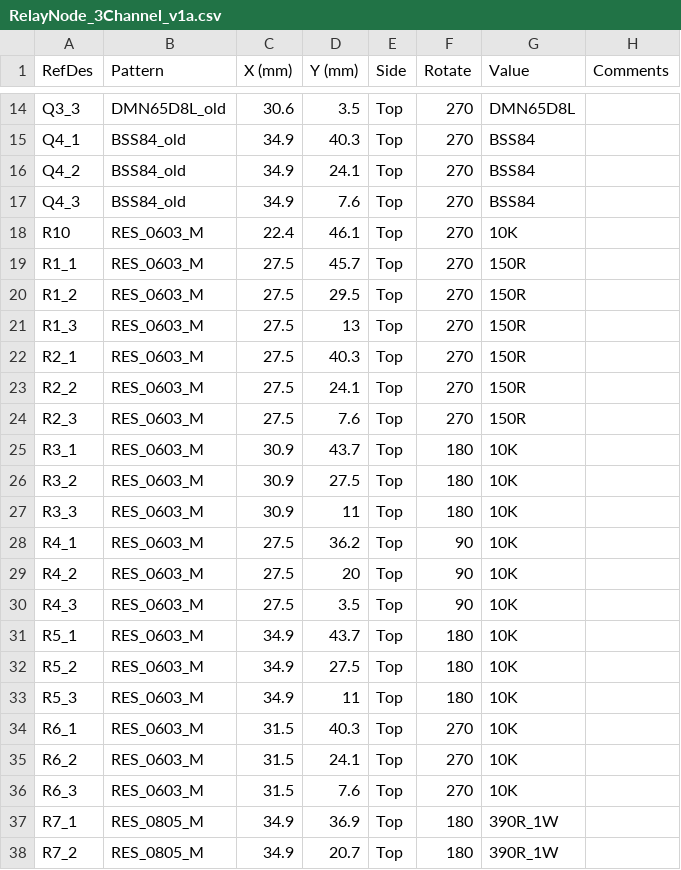
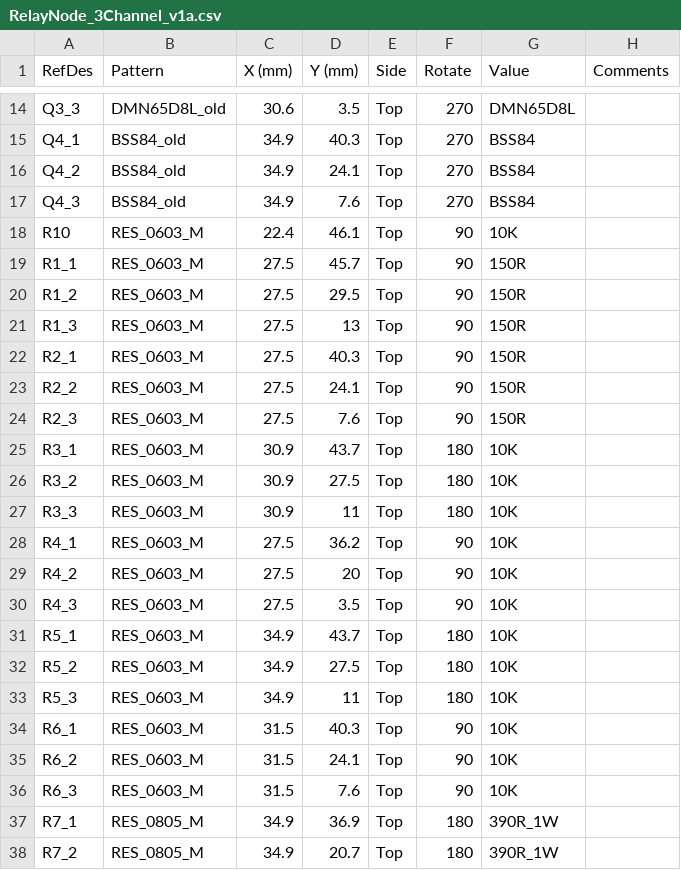
Before and after one commit to fastbike/NoCanHardware, a CSV file: RelayNode/RelayNode_3Channel_v1a.csv, drawn as a sheet; only a part is shown, gaps mark what is left out; the diff names each change by its address in the sheet, - before the commit and + after, or states it on an @@ line.

```diff
--- a/RelayNode/RelayNode_3Channel_v1a.csv
+++ b/RelayNode/RelayNode_3Channel_v1a.csv
-F18:F24 (Rotate): 270
+F18:F24 (Rotate): 90
-F34:F36 (Rotate): 270
+F34:F36 (Rotate): 90
```
Also changed, not shown: 3 other files.
